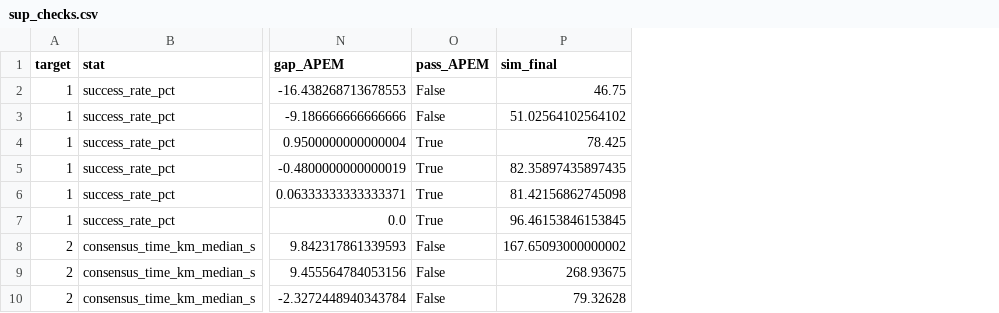
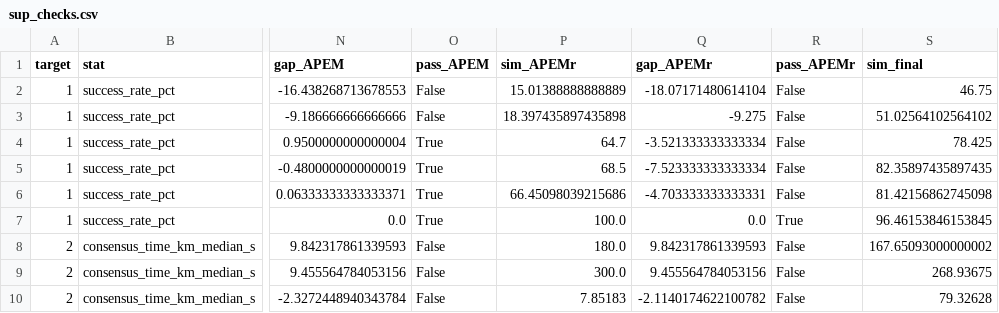
Before and after one commit to Aalokeparno/slider_game, a CSV file: results/tables/sup_checks.csv, drawn as a sheet; only a part is shown, gaps mark what is left out; the diff names each change by its address in the sheet, - before the commit and + after, or states it on an @@ line.

```diff
--- a/results/tables/sup_checks.csv
+++ b/results/tables/sup_checks.csv
+column P (sim_APEMr), rows 2-10: 15.01388888888889 | 18.397435897435898 | 64.7 | 68.5 | 66.45098039215686 | 100.0 | 180.0 | 300.0 | 7.85183
+column Q (gap_APEMr), rows 2-10: -18.07171480614104 | -9.275 | -3.521333333333334 | -7.523333333333334 | -4.703333333333331 | 0.0 | 9.842317861339593 | 9.455564784053156 | -2.1140174622100782
+column R (pass_APEMr), rows 2-10: False | False | False | False | False | True | False | False | False
```
Also changed, not shown: results/tables/sup_headline.csv, results/tables/sup_time_to_level.csv, 18 other files.
